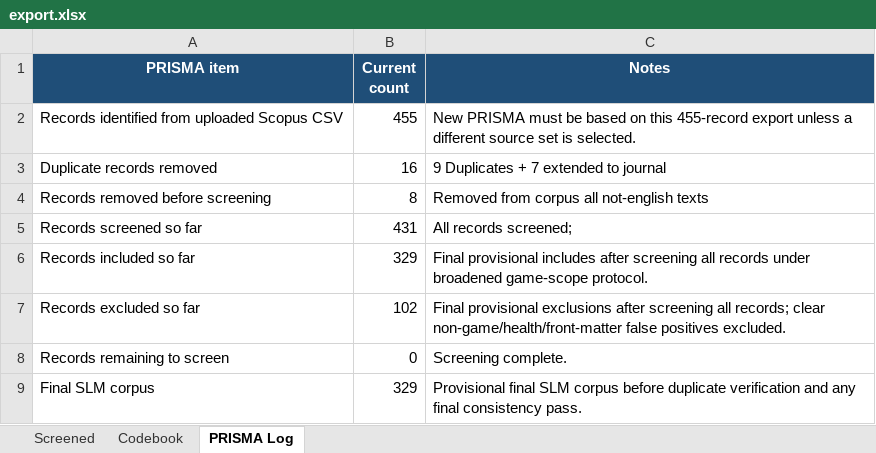
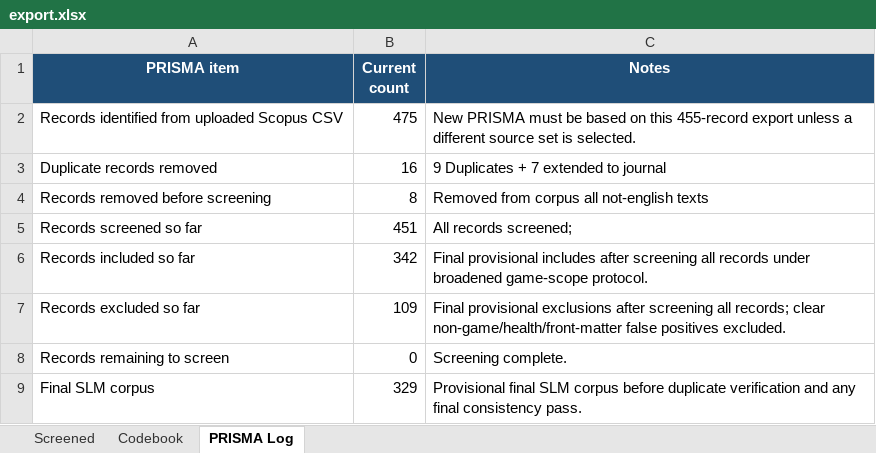
Before and after one commit to umb-hub/SLM-Cheat, an Excel workbook: data/raw/export.xlsx, sheet PRISMA Log, drawn as a sheet; values as stored, in another font and other column widths than the file's, no borders; the diff names each change by its address in the sheet, - before the commit and + after, or states it on an @@ line.

```diff
--- a/data/raw/export.xlsx (sheet PRISMA Log)
+++ b/data/raw/export.xlsx (sheet PRISMA Log)
-B2 (Current count): 455
+B2 (Current count): 475
-B5 (Current count): 431
+B5 (Current count): 451
-B6 (Current count): 329
+B6 (Current count): 342
-B7 (Current count): 102
+B7 (Current count): 109
```
Also changed, not shown: sheet Screened, hidden cells.
